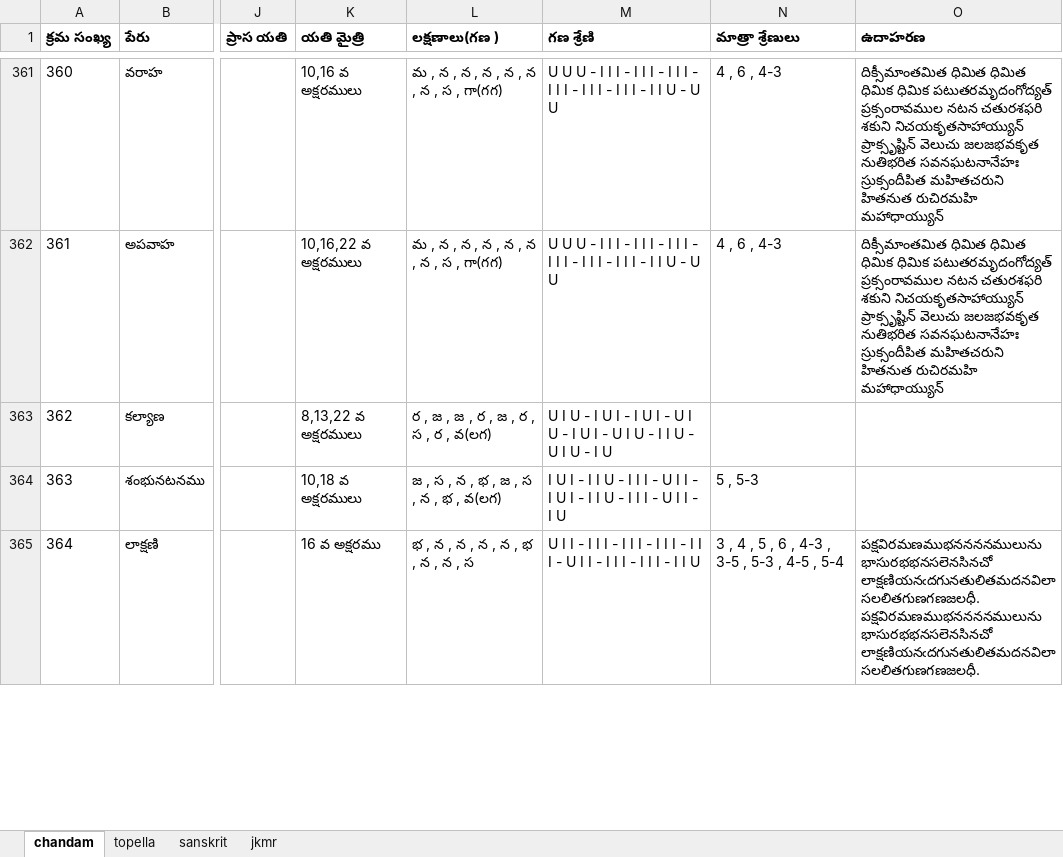
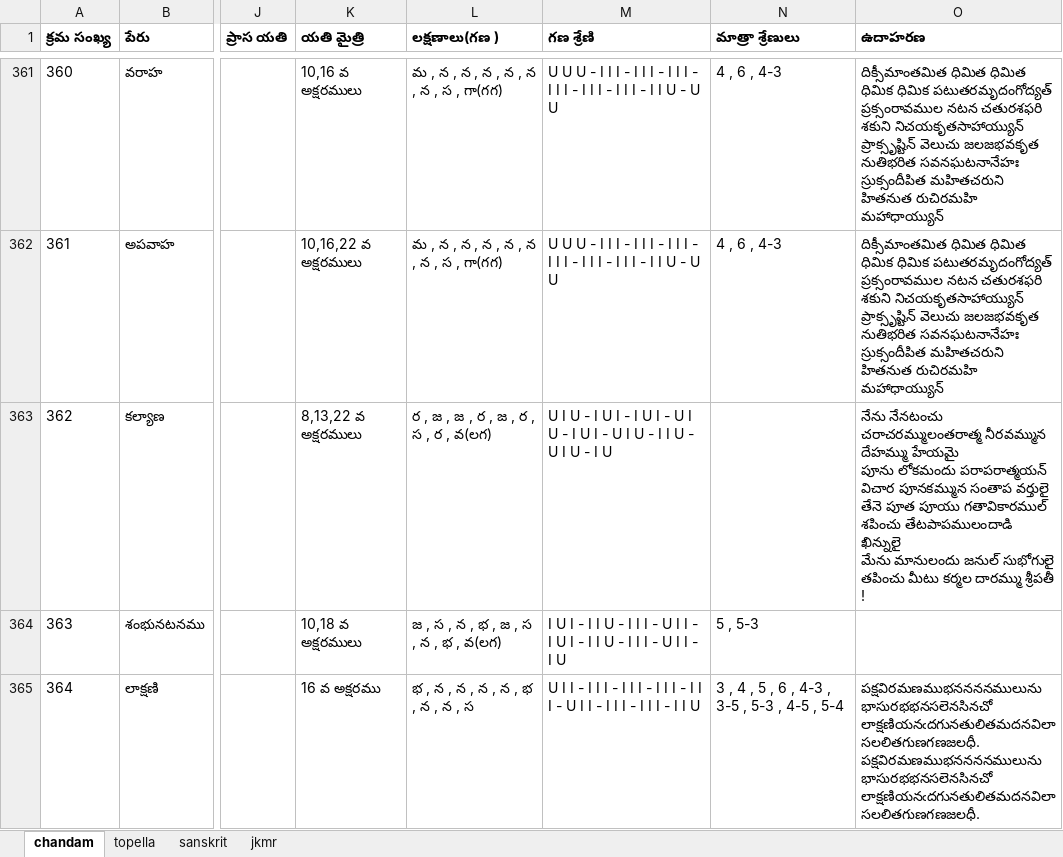
Before and after one commit to miriyald/Chandam, an Excel workbook: Docs/cheatsheets/cheatsheets.xlsx, sheet chandam, drawn as a sheet; only a part is shown, gaps mark what is left out; values as stored, in another font and other column widths than the file's, no borders; ↵ is a line break in a cell; the diff covers the shown part only; the diff names each change by its address in the sheet, - before the commit and + after, or states it on an @@ line.

```diff
--- a/Docs/cheatsheets/cheatsheets.xlsx (sheet chandam)
+++ b/Docs/cheatsheets/cheatsheets.xlsx (sheet chandam)
-O363 (ఉదాహరణ): (empty)
+O363 (ఉదాహరణ): నేను నేనటంచు చరాచరమ్ములంతరాత్మ నీరవమ్మున దేహమ్ము హేయమై ↵ పూను లోకమందు పరాపరాత్మయన్ విచార పూనకమ్మున సంతాప వర్తులై ↵ తేనె పూత పూయు గతావికారముల్ శపించు తేటపాపములందాడి ఖిన్నులై ↵ మేను మానులందు జనుల్ సుభోగులై తపించు మీటు కర్మల దారమ్ము శ్రీపతీ !
```
Also changed, not shown: 9 edited cells elsewhere in this sheet, sheet topella, sheet jkmr, sheet sanskrit, 11 other files.
